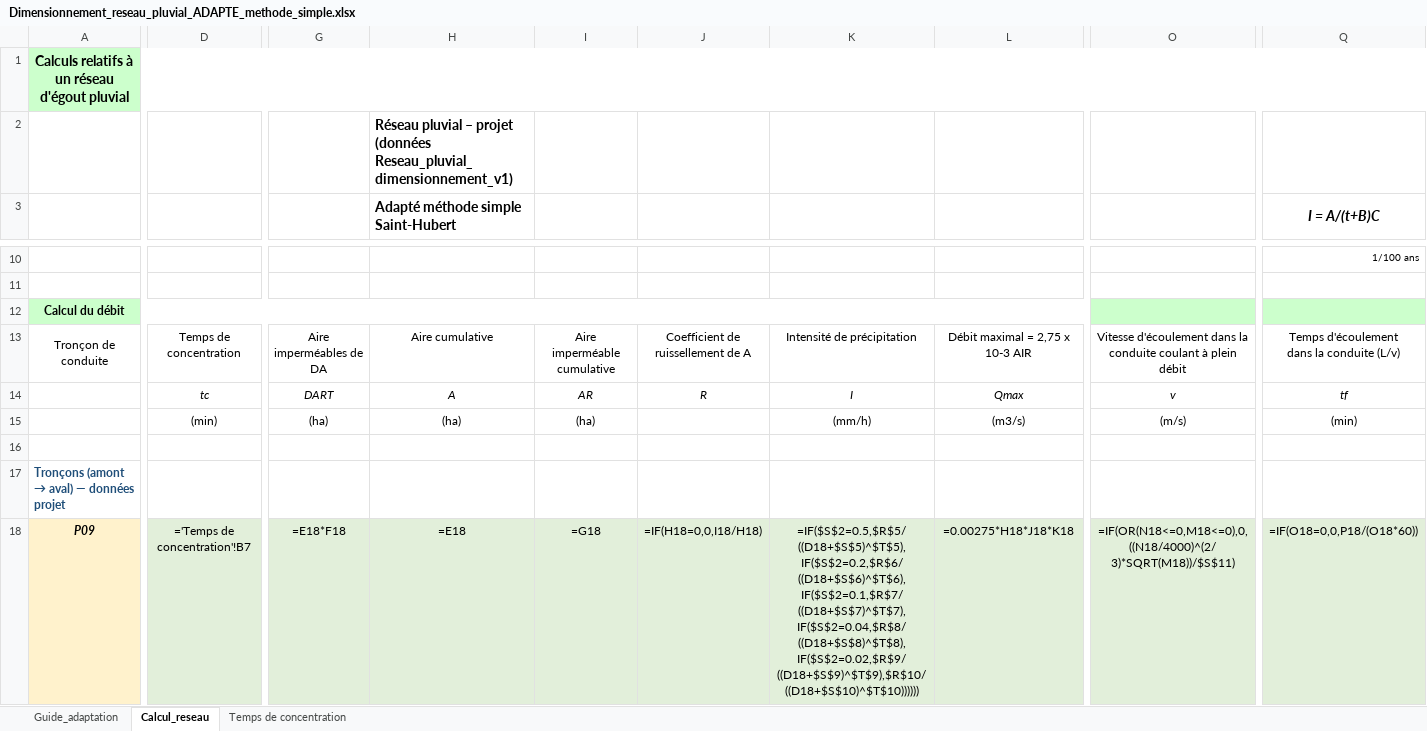
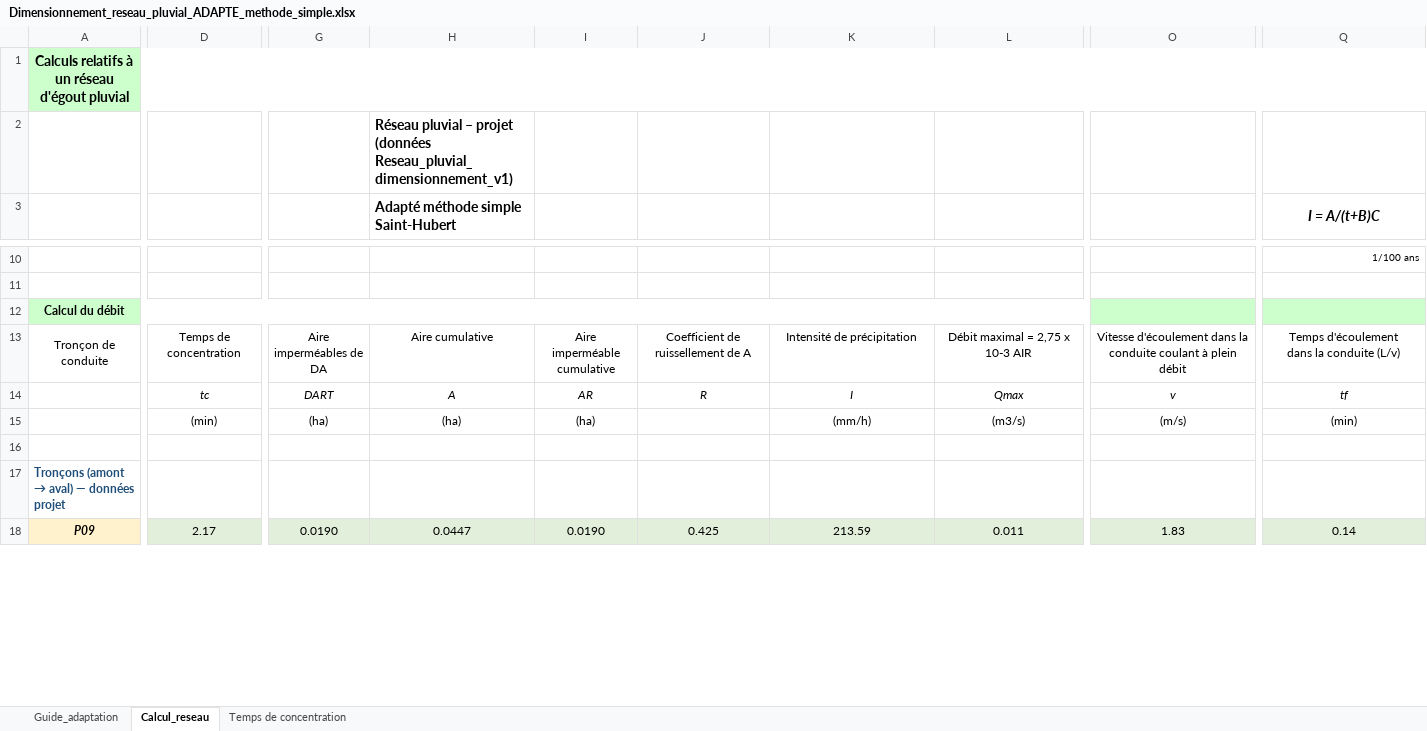
Before and after one commit to acon560-prog/idf-web-app, an Excel workbook: engineering/drainage-design/Dimensionnement_reseau_pluvial_ADAPTE_methode_simple.xlsx, sheet Calcul_reseau, drawn as a sheet; only a part is shown, gaps mark what is left out; values as stored, in another font and other column widths than the file's, no borders; formulas without a stored value are shown as written; charts and pictures and conditional formats not drawn; the diff covers the shown part only; the diff names each change by its address in the sheet, - before the commit and + after, or states it on an @@ line.

Commit message:
Update adapted drainage sheet with notes

```diff
--- a/engineering/drainage-design/Dimensionnement_reseau_pluvial_ADAPTE_methode_simple.xlsx (sheet Calcul_reseau)
+++ b/engineering/drainage-design/Dimensionnement_reseau_pluvial_ADAPTE_methode_simple.xlsx (sheet Calcul_reseau)
-D1:Q1 fill: none
+D1:Q1 fill: #CCFFCC
-D12:L12 fill: none
+D12:L12 fill: #CCFFCC
-O12:Q12 fill: none
+O12:Q12 fill: #CCFFCC
-D18: ='Temps de concentration'!B7
+D18: 2.17
-G18: =E18*F18
+G18: 0.0190
-H18: =E18
+H18: 0.0447
-I18: =G18
+I18: 0.0190
-J18: =IF(H18=0,0,I18/H18)
+J18: 0.425
-K18: =IF($S$2=0.5,$R$5/((D18+$S$5)^$T$5),IF($S$2=0.2,$R$6/((D18+$S$6)^$T$6),IF($S$2=0.1,$R$7/((D18+$S$7)^$T$7),IF($S$2=0.04,$R$8/((D18+$S$8)^$T$8),IF($S$2=0.02,$R$9/((D18+$S$9)^$T$9),$R$10/((D18+$S$10)^$T$10))))))
+K18: 213.59
-L18: =0.00275*H18*J18*K18
+L18: 0.011
-O18: =IF(OR(N18<=0,M18<=0),0,((N18/4000)^(2/3)*SQRT(M18))/$S$11)
+O18: 1.83
-Q18: =IF(O18=0,0,P18/(O18*60))
+Q18: 0.14
```
Also changed, not shown: 120 edited cells and cell formats elsewhere in this sheet, sheet Temps de concentration, charts or pictures.
